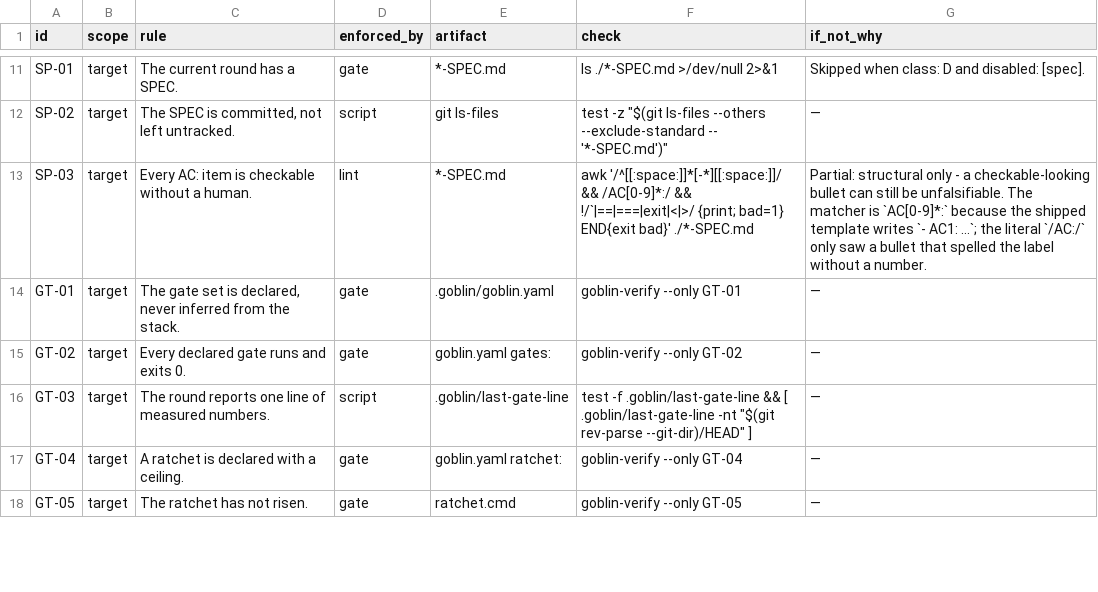
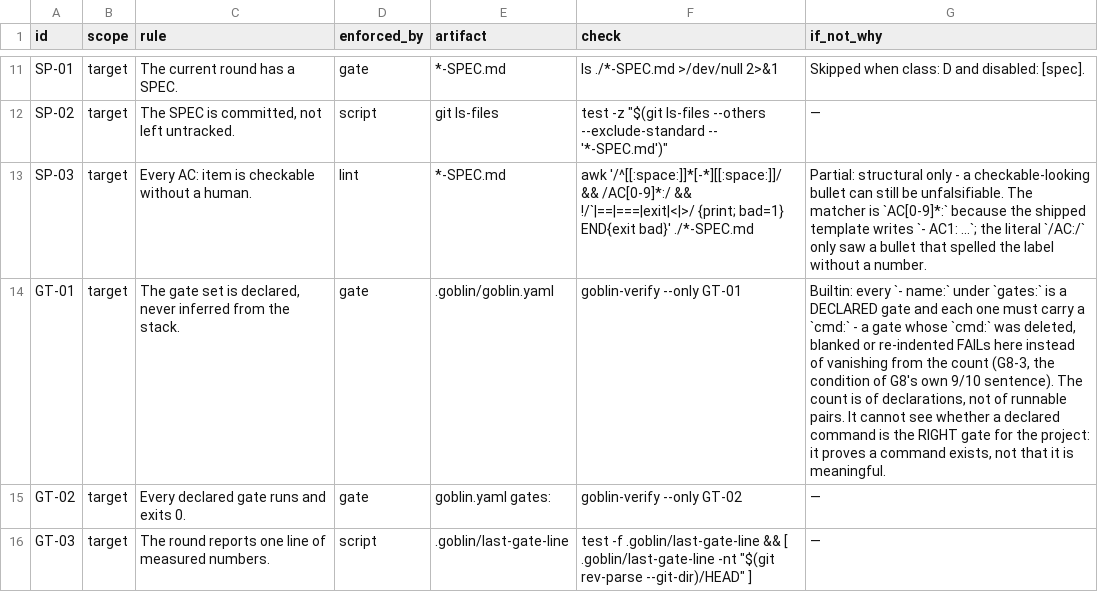
Before and after one commit to harveynguyen33/gobstack, a TSV file: manifest/enforcement.tsv, drawn as a sheet; only a part is shown, gaps mark what is left out; the shorter side is filled out with more unchanged rows.

Commit message:
fix(G8-3): GT-01 FAILs when a declared gate has no cmd
Measured at 72490f0, two forms: the class-A config declares two gates, and GT-01
printed `1 declared gate(s)` after one gate's `cmd:` line was re-indented, and
again after it was deleted outright. A declared gate vanished from the run in
silence and the row reported the survivors as a pass. That is the third condition
of G8's own 9/10 sentence, left unmet.

`g_yaml_gates` (name+cmd pairs) is unchanged - it is the right reader for RUNNING a
gate. `g_yaml_gates_all` and `g_yaml_gate_names` are added to `goblin-lib.sh` and
keep a gate whose `cmd:` is missing, blanked or re-indented visible with an empty
cmd. `check_gt_01` counts DECLARATIONS through the new reader and FAILs naming the
gate. `goblin-lib.sh --self-test` proves the difference on its own fixture: the
pair reader drops the cmd-less gate (1 line), the new reader keeps it (2 lines,
the second with an empty cmd) - blank either awk and the self-test exits non-zero.

Controls: three in tests/t-verify-red.sh (deleted / re-indented / blanked `cmd:`),
all RED at 72490f0 where GT-01 returned exit 0. The GT-01 why-cell records the new
failure mode; docs/ENFORCEMENT.md is re-rendered for it.

```diff
--- a/manifest/enforcement.tsv
+++ b/manifest/enforcement.tsv
@@ -13,3 +13,3 @@ SP-02	target	The SPEC is committed, not left untracked.	script	git ls-files	test
 SP-03	target	Every AC: item is checkable without a human.	lint	*-SPEC.md	awk '/^[[:space:]]*[-*][[:space:]]/ && /AC[0-9]*:/ && !/`|==|===|exit|<|>/ {print; bad=1} END{exit bad}' ./*-SPEC.md	Partial: structural only - a checkable-looking bullet can still be unfalsifiable. The matcher is `AC[0-9]*:` because the shipped template writes `- AC1: ...`; the literal `/AC:/` only saw a bullet that spelled the label without a number.
-GT-01	target	The gate set is declared, never inferred from the stack.	gate	.goblin/goblin.yaml	goblin-verify --only GT-01	—
+GT-01	target	The gate set is declared, never inferred from the stack.	gate	.goblin/goblin.yaml	goblin-verify --only GT-01	Builtin: every `- name:` under `gates:` is a DECLARED gate and each one must carry a `cmd:` - a gate whose `cmd:` was deleted, blanked or re-indented FAILs here instead of vanishing from the count (G8-3, the condition of G8's own 9/10 sentence). The count is of declarations, not of runnable pairs. It cannot see whether a declared command is the RIGHT gate for the project: it proves a command exists, not that it is meaningful.
 GT-02	target	Every declared gate runs and exits 0.	gate	goblin.yaml gates:	goblin-verify --only GT-02	—
```
Also changed, not shown: 3 other files.
